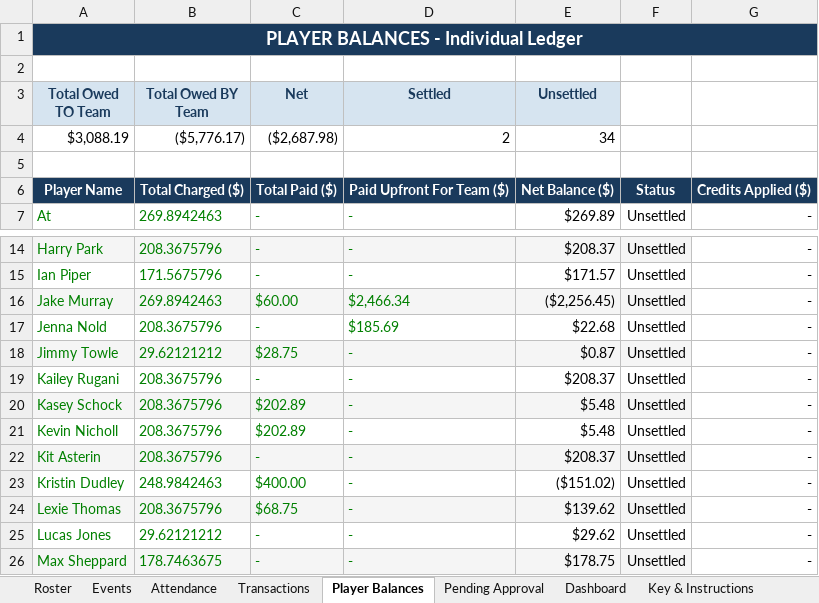
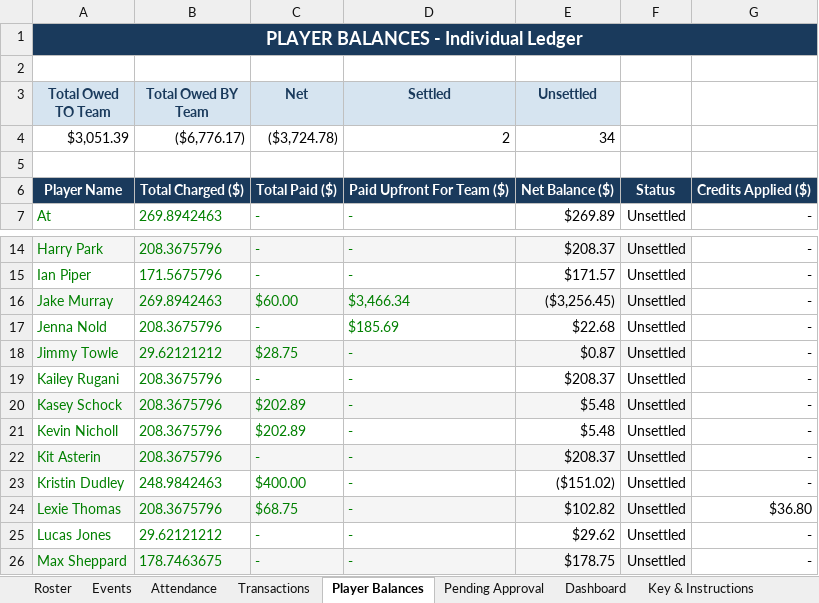
Before and after one commit to jakepmurray/port-finances-26, an Excel workbook: finance_data.xlsx, sheet Player Balances, drawn as a sheet; only a part is shown, gaps mark what is left out; values as stored, in another font and other column widths than the file's, no borders; charts and pictures not drawn; removed rows and columns are numbered as before the commit, all else as after; the diff names each change by its address in the sheet, - before the commit and + after, or states it on an @@ line.

```diff
--- a/finance_data.xlsx (sheet Player Balances)
+++ b/finance_data.xlsx (sheet Player Balances)
-row 4: $3,088.19 | ($5,776.17) | ($2,687.98) | 2 | 34
+row 4: $3,051.39 | ($6,776.17) | ($3,724.78) | 2 | 34
-D16 (Settled): $2,466.34
+D16 (Settled): $3,466.34
-E16 (Unsettled): ($2,256.45)
+E16 (Unsettled): ($3,256.45)
-E24 (Unsettled): $139.62
+E24 (Unsettled): $102.82
-G24: -
+G24: $36.80
```
Also changed, not shown: sheet Transactions, sheet Attendance, sheet Dashboard, sheet Events.
